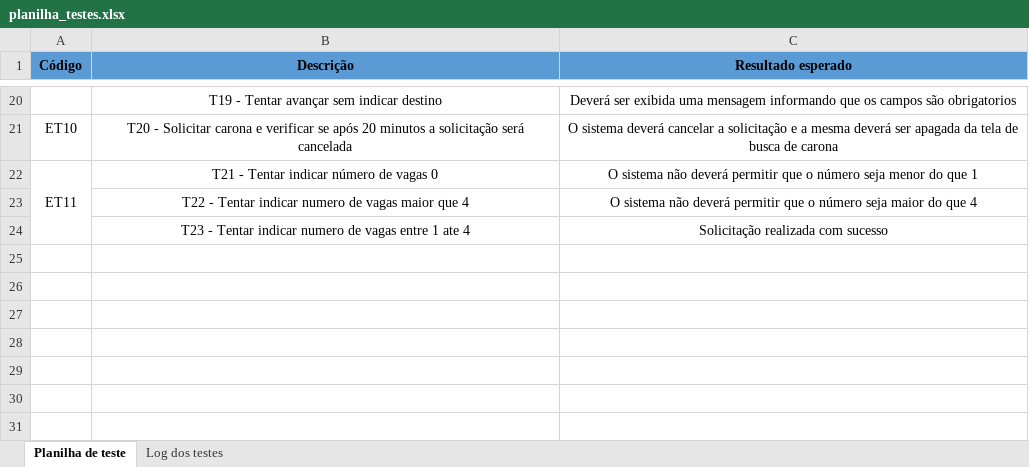
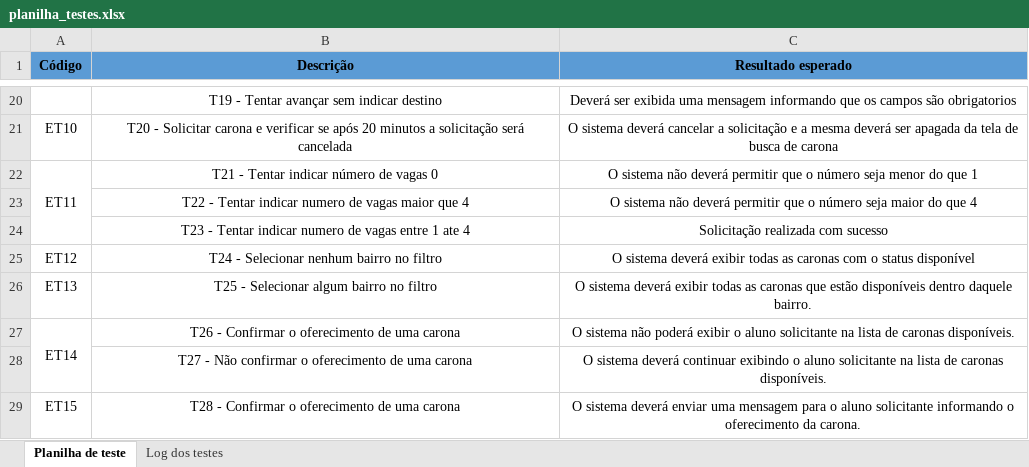
Before and after one commit to Me-Leva/docs, an Excel workbook: planilha_testes.xlsx, sheet Planilha de teste, drawn as a sheet; only a part is shown, gaps mark what is left out; values as stored, in another font and other column widths than the file's, no borders; the diff names each change by its address in the sheet, - before the commit and + after, or states it on an @@ line.

```diff
--- a/planilha_testes.xlsx (sheet Planilha de teste)
+++ b/planilha_testes.xlsx (sheet Planilha de teste)
+row 25: ET12 | T24 - Selecionar nenhum bairro no filtro | O sistema deverá exibir todas as caronas com o status disponível
+row 26: ET13 | T25 - Selecionar algum bairro no filtro | O sistema deverá exibir todas as caronas que estão disponíveis dentro daquele bairro.
+row 27: ET14 | T26 - Confirmar o oferecimento de uma carona | O sistema não poderá exibir o aluno solicitante na lista de caronas disponíveis.
+row 28:  | T27 - Não confirmar o oferecimento de uma carona | O sistema deverá continuar exibindo o aluno solicitante na lista de caronas disponíveis.
+row 29: ET15 | T28 - Confirmar o oferecimento de uma carona | O sistema deverá enviar uma mensagem para o aluno solicitante informando o oferecimento da carona.
```
Also changed, not shown: 1 other file.
